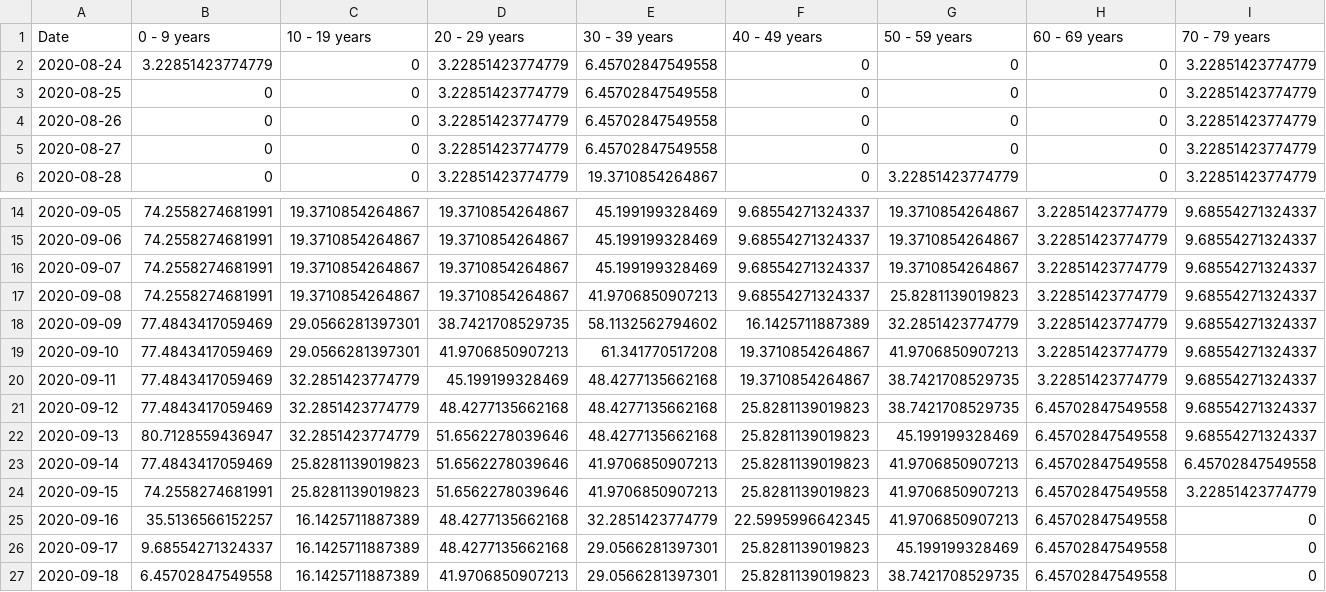
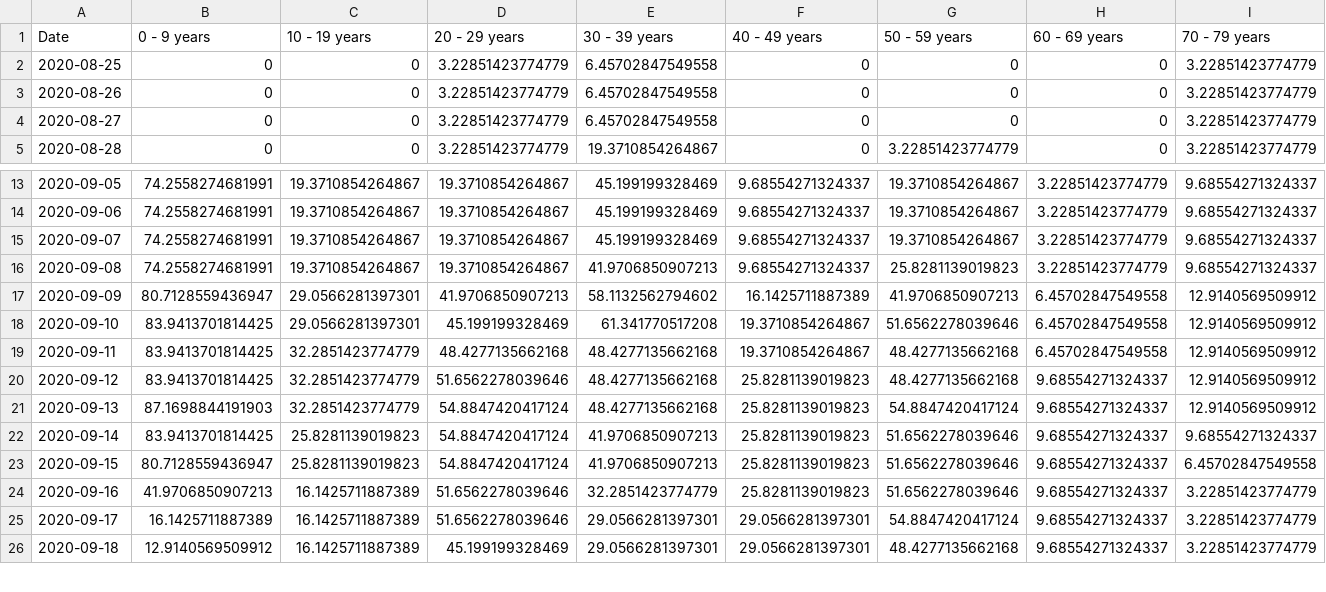
Before and after one commit to SCPHCovid19Data/scph_covid19, a CSV file: age_14d_period_8wk_eng.csv, drawn as a sheet; only a part is shown, gaps mark what is left out; removed rows and columns are numbered as before the commit, all else as after; rows hold the shown columns only; the diff covers the shown part only; the diff names each change by its address in the sheet, - before the commit and + after, or states it on an @@ line.

```diff
--- a/age_14d_period_8wk_eng.csv
+++ b/age_14d_period_8wk_eng.csv
-row 2: 2020-08-24 | 3.22851423774779 | 0 | 3.22851423774779 | 6.45702847549558 | 0 | 0 | 0 | 3.22851423774779
-B17 (0 - 9 years): 77.4843417059469
+B17 (0 - 9 years): 80.7128559436947
-D17 (20 - 29 years): 38.7421708529735
+D17 (20 - 29 years): 41.9706850907213
-G17 (50 - 59 years): 32.2851423774779
+G17 (50 - 59 years): 41.9706850907213
-H17:H19 (60 - 69 years): 3.22851423774779
+H17:H19 (60 - 69 years): 6.45702847549558
-I17:I21 (70 - 79 years): 9.68554271324337
+I17:I21 (70 - 79 years): 12.9140569509912
-B18:B20 (0 - 9 years): 77.4843417059469
+B18:B20 (0 - 9 years): 83.9413701814425
-D18 (20 - 29 years): 41.9706850907213
+D18 (20 - 29 years): 45.199199328469
-G18 (50 - 59 years): 41.9706850907213
+G18 (50 - 59 years): 51.6562278039646
-D19 (20 - 29 years): 45.199199328469
+D19 (20 - 29 years): 48.4277135662168
-G19:G20 (50 - 59 years): 38.7421708529735
+G19:G20 (50 - 59 years): 48.4277135662168
-D20 (20 - 29 years): 48.4277135662168
+D20 (20 - 29 years): 51.6562278039646
-H20:H26 (60 - 69 years): 6.45702847549558
+H20:H26 (60 - 69 years): 9.68554271324337
-B21 (0 - 9 years): 80.7128559436947
+B21 (0 - 9 years): 87.1698844191903
-D21:D23 (20 - 29 years): 51.6562278039646
+D21:D23 (20 - 29 years): 54.8847420417124
-G21 (50 - 59 years): 45.199199328469
+G21 (50 - 59 years): 54.8847420417124
-B22 (0 - 9 years): 77.4843417059469
+B22 (0 - 9 years): 83.9413701814425
-G22:G24 (50 - 59 years): 41.9706850907213
+G22:G24 (50 - 59 years): 51.6562278039646
-I22 (70 - 79 years): 6.45702847549558
+I22 (70 - 79 years): 9.68554271324337
-B23 (0 - 9 years): 74.2558274681991
+B23 (0 - 9 years): 80.7128559436947
-I23 (70 - 79 years): 3.22851423774779
+I23 (70 - 79 years): 6.45702847549558
-B24 (0 - 9 years): 35.5136566152257
+B24 (0 - 9 years): 41.9706850907213
-D24:D25 (20 - 29 years): 48.4277135662168
+D24:D25 (20 - 29 years): 51.6562278039646
-F24 (40 - 49 years): 22.5995996642345
+F24 (40 - 49 years): 25.8281139019823
-I24:I26 (70 - 79 years): 0
+I24:I26 (70 - 79 years): 3.22851423774779
-B25 (0 - 9 years): 9.68554271324337
+B25 (0 - 9 years): 16.1425711887389
-F25:F26 (40 - 49 years): 25.8281139019823
+F25:F26 (40 - 49 years): 29.0566281397301
-G25 (50 - 59 years): 45.199199328469
+G25 (50 - 59 years): 54.8847420417124
-B26 (0 - 9 years): 6.45702847549558
+B26 (0 - 9 years): 12.9140569509912
-D26 (20 - 29 years): 41.9706850907213
+D26 (20 - 29 years): 45.199199328469
-G26 (50 - 59 years): 38.7421708529735
+G26 (50 - 59 years): 48.4277135662168
```
Also changed, not shown: 1 added row and 109 edited cells elsewhere in this file, age_14d_period_historical_eng.csv, pon_test_rate_hist_eng.csv, 28 other files.
